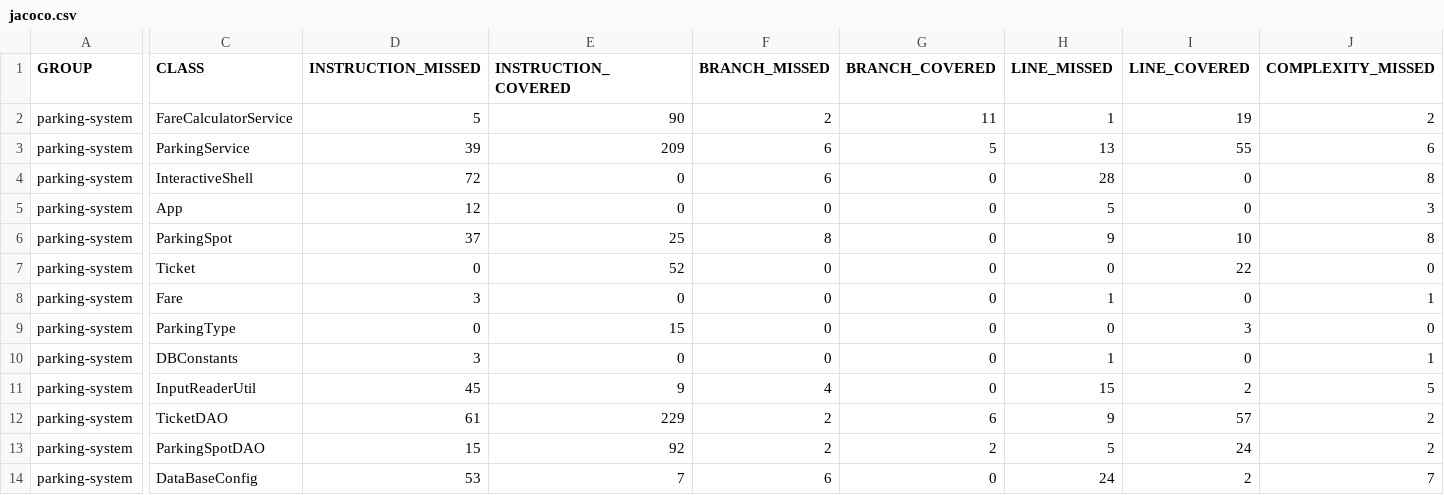
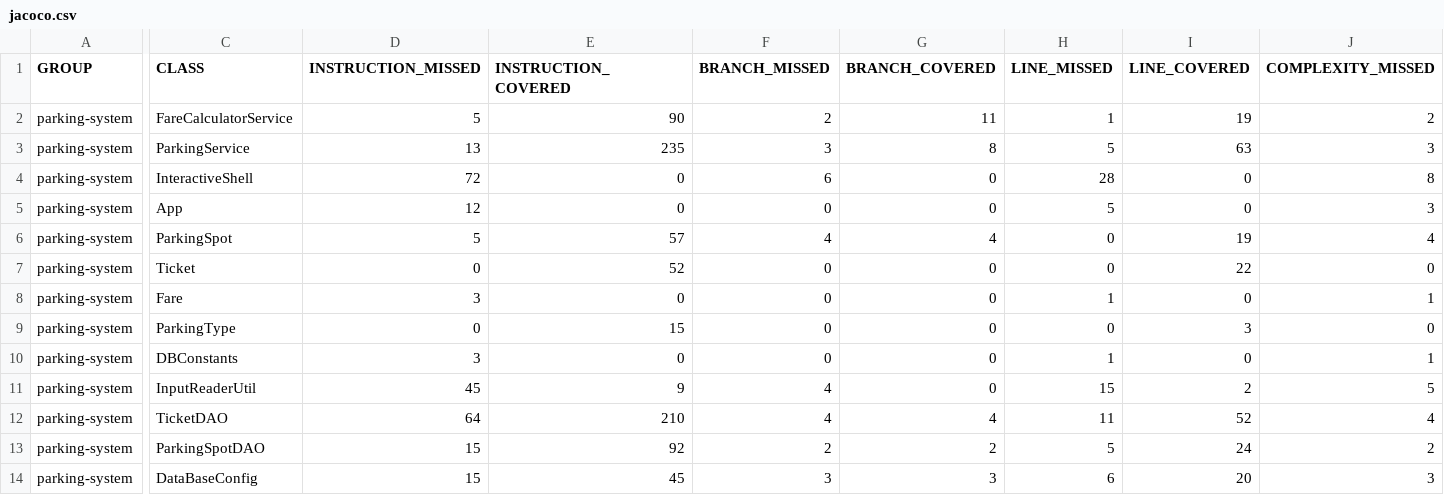
Before and after one commit to senichek/parkingsystem, a CSV file: target/site/jacoco/jacoco.csv, drawn as a sheet; only a part is shown, gaps mark what is left out; the diff covers the shown part only; the diff names each change by its address in the sheet, - before the commit and + after, or states it on an @@ line.

Commit message:
Jacoco 76%

```diff
--- a/target/site/jacoco/jacoco.csv
+++ b/target/site/jacoco/jacoco.csv
-D3 (INSTRUCTION_MISSED): 39
+D3 (INSTRUCTION_MISSED): 13
-E3 (INSTRUCTION_COVERED): 209
+E3 (INSTRUCTION_COVERED): 235
-F3 (BRANCH_MISSED): 6
+F3 (BRANCH_MISSED): 3
-G3 (BRANCH_COVERED): 5
+G3 (BRANCH_COVERED): 8
-H3 (LINE_MISSED): 13
+H3 (LINE_MISSED): 5
-I3 (LINE_COVERED): 55
+I3 (LINE_COVERED): 63
-J3 (COMPLEXITY_MISSED): 6
+J3 (COMPLEXITY_MISSED): 3
-D6 (INSTRUCTION_MISSED): 37
+D6 (INSTRUCTION_MISSED): 5
-E6 (INSTRUCTION_COVERED): 25
+E6 (INSTRUCTION_COVERED): 57
-F6 (BRANCH_MISSED): 8
+F6 (BRANCH_MISSED): 4
-G6 (BRANCH_COVERED): 0
+G6 (BRANCH_COVERED): 4
-H6 (LINE_MISSED): 9
+H6 (LINE_MISSED): 0
-I6 (LINE_COVERED): 10
+I6 (LINE_COVERED): 19
-J6 (COMPLEXITY_MISSED): 8
+J6 (COMPLEXITY_MISSED): 4
-D12 (INSTRUCTION_MISSED): 61
+D12 (INSTRUCTION_MISSED): 64
-E12 (INSTRUCTION_COVERED): 229
+E12 (INSTRUCTION_COVERED): 210
-F12 (BRANCH_MISSED): 2
+F12 (BRANCH_MISSED): 4
-G12 (BRANCH_COVERED): 6
+G12 (BRANCH_COVERED): 4
-H12 (LINE_MISSED): 9
+H12 (LINE_MISSED): 11
-I12 (LINE_COVERED): 57
+I12 (LINE_COVERED): 52
-J12 (COMPLEXITY_MISSED): 2
+J12 (COMPLEXITY_MISSED): 4
-D14 (INSTRUCTION_MISSED): 53
+D14 (INSTRUCTION_MISSED): 15
-E14 (INSTRUCTION_COVERED): 7
+E14 (INSTRUCTION_COVERED): 45
-F14 (BRANCH_MISSED): 6
+F14 (BRANCH_MISSED): 3
-G14 (BRANCH_COVERED): 0
+G14 (BRANCH_COVERED): 3
-H14 (LINE_MISSED): 24
+H14 (LINE_MISSED): 6
-I14 (LINE_COVERED): 2
+I14 (LINE_COVERED): 20
-J14 (COMPLEXITY_MISSED): 7
+J14 (COMPLEXITY_MISSED): 3
```
Also changed, not shown: 8 edited cells elsewhere in this file, 52 other files.
